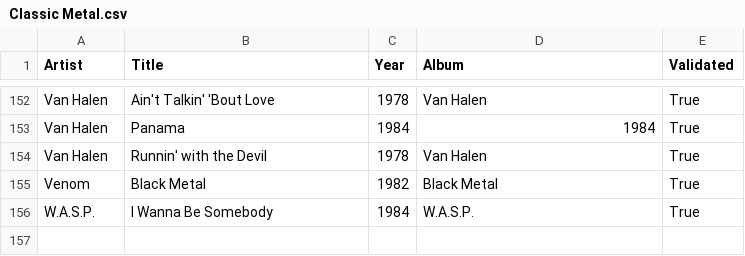
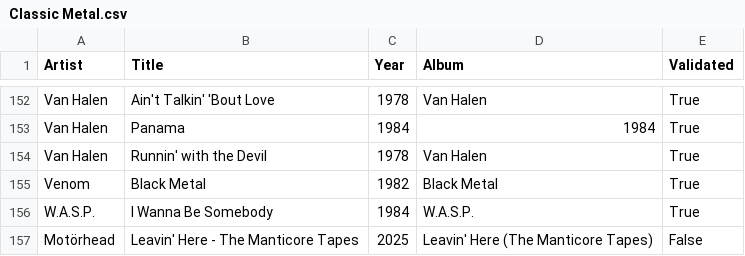
Before and after one commit to nicochunger/NeuralCast, a CSV file: NeuralForge/playlists/Classic Metal.csv, drawn as a sheet; only a part is shown, gaps mark what is left out.

```diff
--- a/NeuralForge/playlists/Classic Metal.csv
+++ b/NeuralForge/playlists/Classic Metal.csv
@@ -156 +156,2 @@ Venom,Black Metal,1982,Black Metal,True
 W.A.S.P.,I Wanna Be Somebody,1984,W.A.S.P.,True
+Motörhead,Leavin' Here - The Manticore Tapes,2025,Leavin' Here (The Manticore Tapes),False
```
Also changed, not shown: NeuralForge/playlists/New Releases.csv, 2 other files.
